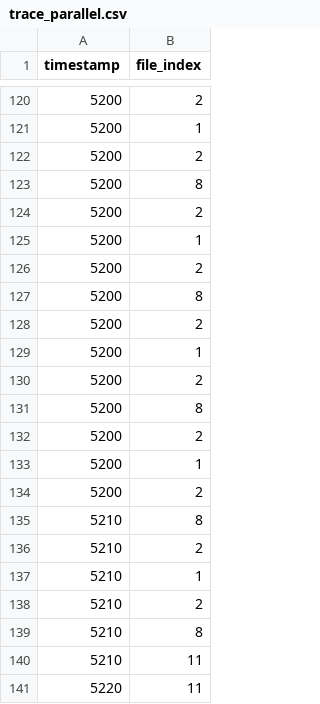
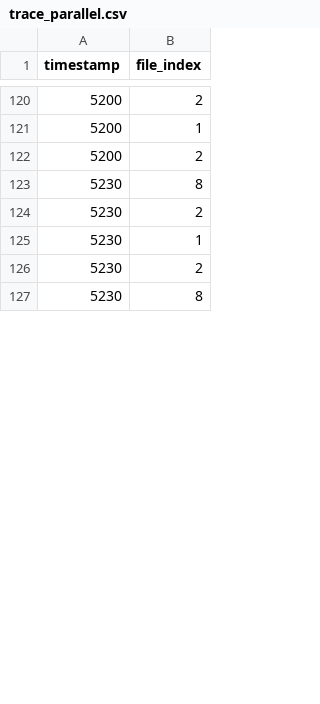
Before and after one commit to cmu-db/15721-s24-cache-benchmark, a CSV file: traces/trace_parallel.csv, drawn as a sheet; only a part is shown, gaps mark what is left out; the shorter side is filled out with more unchanged rows; the diff covers the shown part only.

```diff
--- a/traces/trace_parallel.csv
+++ b/traces/trace_parallel.csv
@@ -122,20 +122,2 @@ timestamp,file_index
 5200,2
-5200,8
-5200,2
-5200,1
-5200,2
-5200,8
-5200,2
-5200,1
-5200,2
-5200,8
-5200,2
-5200,1
-5200,2
-5210,8
-5210,2
-5210,1
-5210,2
-5210,8
-5210,11
-5220,11
+5230,8
```
Also changed, not shown: 33 added rows, 15 removed rows and 12 edited cells elsewhere in this file, 2 other files.
